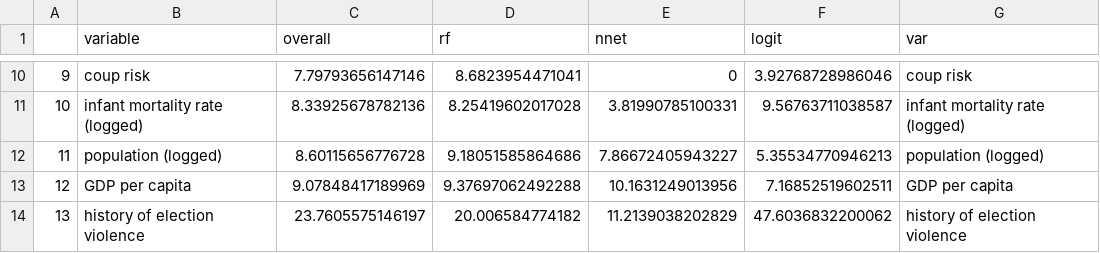
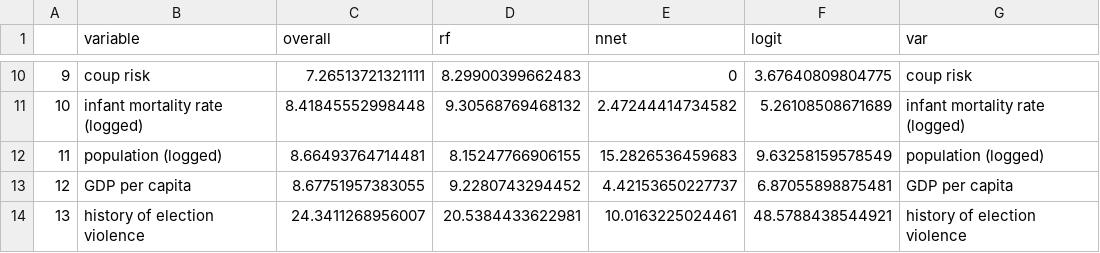
Before and after one commit to OEFDataScience/ELVIS, a CSV file: imp_df.csv, drawn as a sheet; only a part is shown, gaps mark what is left out; the diff covers the shown part only.

```diff
--- a/imp_df.csv
+++ b/imp_df.csv
@@ -10,5 +10,5 @@
-"9","coup risk",7.79793656147146,8.6823954471041,0,3.92768728986046,"coup risk"
-"10","infant mortality rate (logged)",8.33925678782136,8.25419602017028,3.81990785100331,9.56763711038587,"infant mortality rate (logged)"
-"11","population (logged)",8.60115656776728,9.18051585864686,7.86672405943227,5.35534770946213,"population (logged)"
-"12","GDP per capita",9.07848417189969,9.37697062492288,10.1631249013956,7.16852519602511,"GDP per capita"
-"13","history of election violence",23.7605575146197,20.006584774182,11.2139038202829,47.6036832200062,"history of election violence"
+"9","coup risk",7.26513721321111,8.29900399662483,0,3.67640809804775,"coup risk"
+"10","infant mortality rate (logged)",8.41845552998448,9.30568769468132,2.47244414734582,5.26108508671689,"infant mortality rate (logged)"
+"11","population (logged)",8.66493764714481,8.15247766906155,15.2826536459683,9.63258159578549,"population (logged)"
+"12","GDP per capita",8.67751957383055,9.2280743294452,4.42153650227737,6.87055898875481,"GDP per capita"
+"13","history of election violence",24.3411268956007,20.5384433622981,10.0163225024461,48.5788438544921,"history of election violence"
```
Also changed, not shown: 31 edited cells elsewhere in this file, 14 other files.
